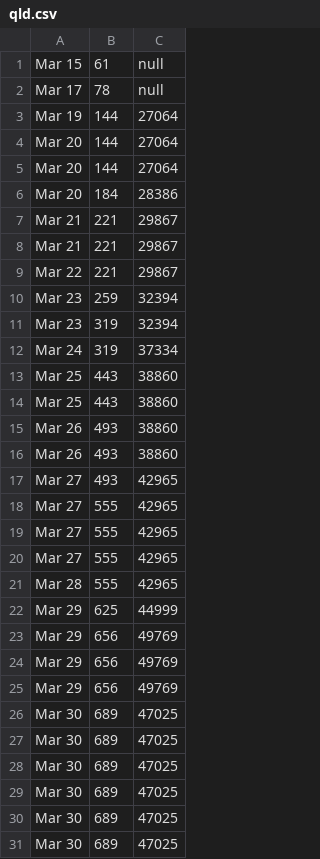
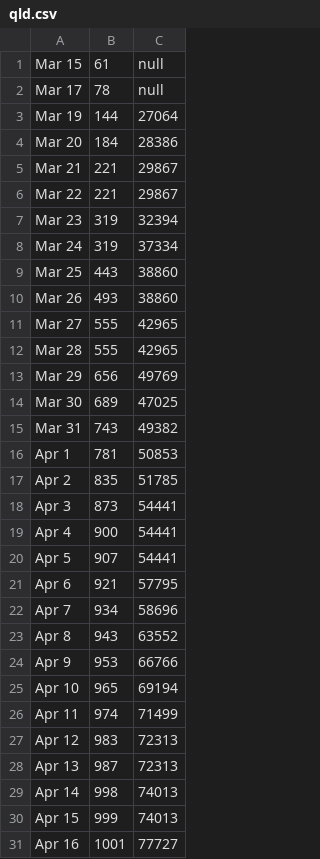
Before and after one commit to trent-waddington/covid19, a CSV file: qld.csv, drawn as a sheet; only a part is shown; the shorter side is filled out with more unchanged rows; the diff covers the shown part only.

```diff
--- a/qld.csv
+++ b/qld.csv
@@ -3,9 +3,5 @@
 "Mar 19", 144, 27064
-"Mar 20", 144, 27064
-"Mar 20", 144, 27064
 "Mar 20", 184, 28386
 "Mar 21", 221, 29867
-"Mar 21", 221, 29867
 "Mar 22", 221, 29867
-"Mar 23", 259, 32394
 "Mar 23", 319, 32394
@@ -13,19 +9,6 @@
 "Mar 25", 443, 38860
-"Mar 25", 443, 38860
 "Mar 26", 493, 38860
-"Mar 26", 493, 38860
-"Mar 27", 493, 42965
-"Mar 27", 555, 42965
-"Mar 27", 555, 42965
 "Mar 27", 555, 42965
 "Mar 28", 555, 42965
-"Mar 29", 625, 44999
-"Mar 29", 656, 49769
-"Mar 29", 656, 49769
 "Mar 29", 656, 49769
 "Mar 30", 689, 47025
-"Mar 30", 689, 47025
-"Mar 30", 689, 47025
-"Mar 30", 689, 47025
-"Mar 30", 689, 47025
-"Mar 30", 689, 47025
```
Also changed, not shown: 1 added row and 42 removed rows elsewhere in this file, 2 other files.
